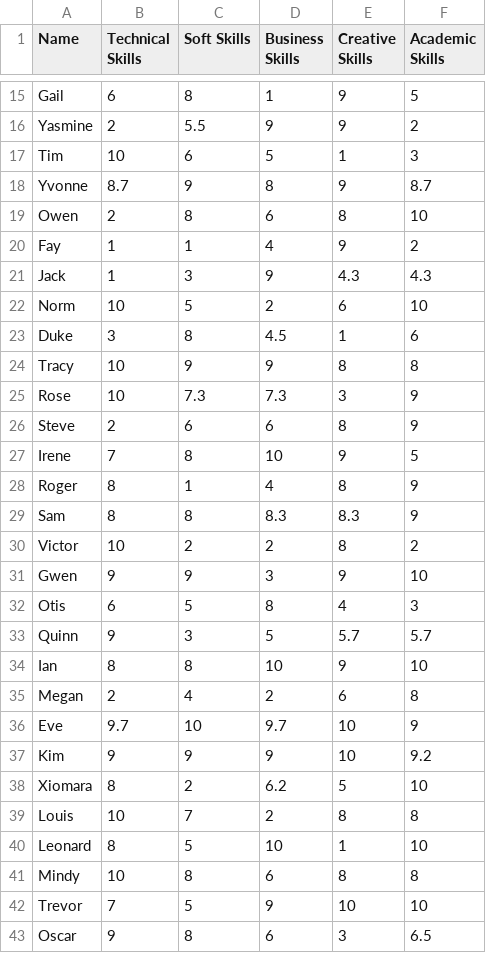
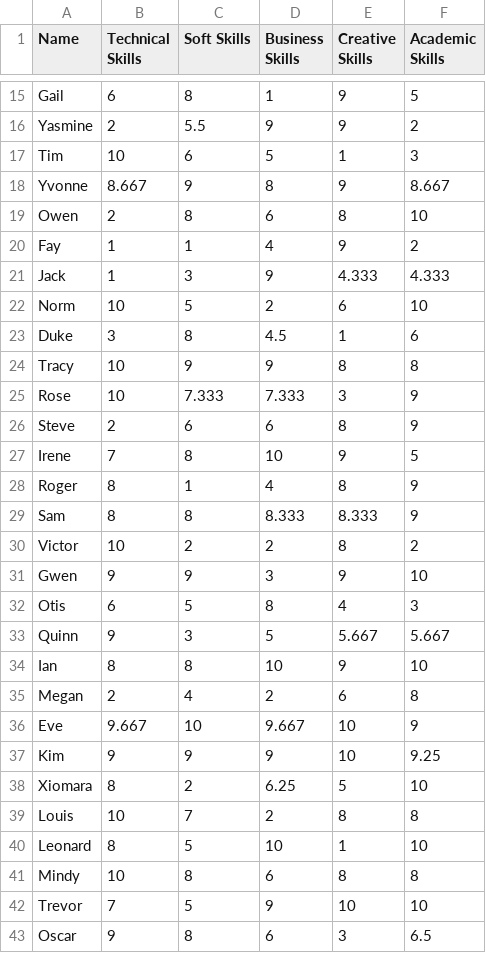
Before and after one commit to m1ckey66063637-cloud/late-group, a CSV file: challenge_day4/fulldata/data3.csv, drawn as a sheet; only a part is shown, gaps mark what is left out; the diff covers the shown part only.

```diff
--- a/challenge_day4/fulldata/data3.csv
+++ b/challenge_day4/fulldata/data3.csv
@@ -17,6 +17,6 @@ Yasmine,2,5.5,9,9,2
 Tim,10,6,5,1,3
-Yvonne,8.7,9,8,9,8.7
+Yvonne,8.667,9,8,9,8.667
 Owen,2,8,6,8,10
 Fay,1,1,4,9,2
-Jack,1,3,9,4.3,4.3
+Jack,1,3,9,4.333,4.333
 Norm,10,5,2,6,10
@@ -24,3 +24,3 @@ Duke,3,8,4.5,1,6
 Tracy,10,9,9,8,8
-Rose,10,7.3,7.3,3,9
+Rose,10,7.333,7.333,3,9
 Steve,2,6,6,8,9
@@ -28,3 +28,3 @@ Irene,7,8,10,9,5
 Roger,8,1,4,8,9
-Sam,8,8,8.3,8.3,9
+Sam,8,8,8.333,8.333,9
 Victor,10,2,2,8,2
@@ -32,8 +32,8 @@ Gwen,9,9,3,9,10
 Otis,6,5,8,4,3
-Quinn,9,3,5,5.7,5.7
+Quinn,9,3,5,5.667,5.667
 Ian,8,8,10,9,10
 Megan,2,4,2,6,8
-Eve,9.7,10,9.7,10,9
-Kim,9,9,9,10,9.2
-Xiomara,8,2,6.2,5,10
+Eve,9.667,10,9.667,10,9
+Kim,9,9,9,10,9.25
+Xiomara,8,2,6.25,5,10
 Louis,10,7,2,8,8
```
Also changed, not shown: 45 edited cells elsewhere in this file, 2 other files.
